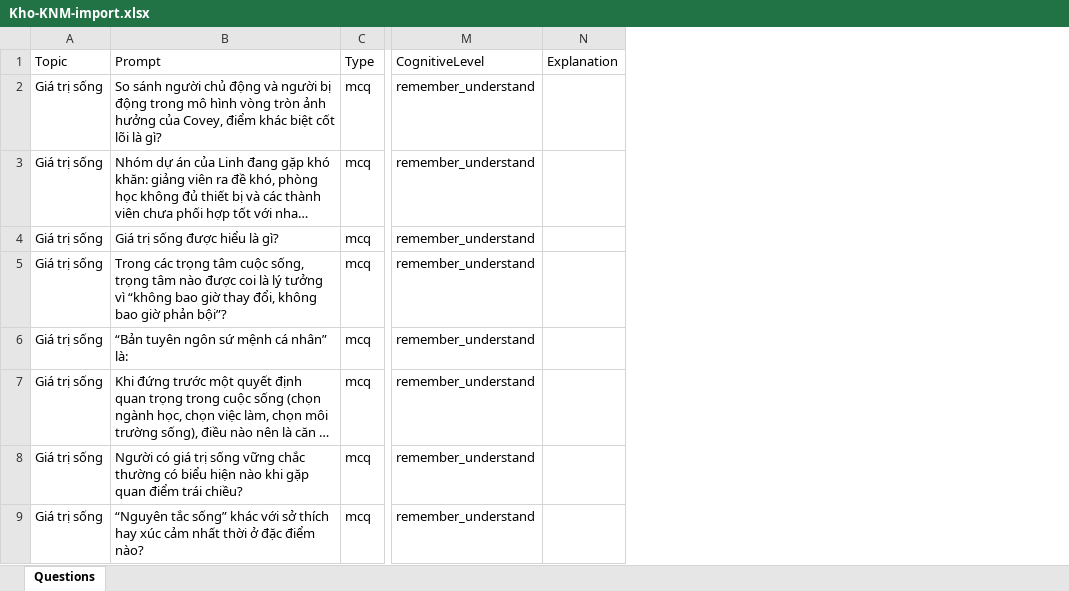
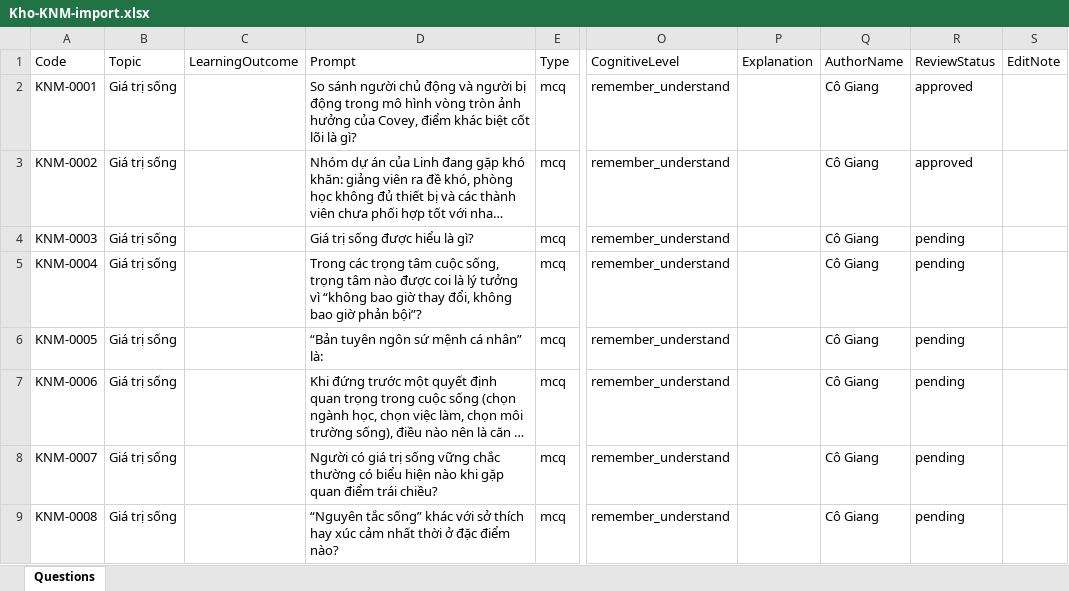
Before and after one commit to Lampx83/Limio, an Excel workbook: docs/Kho-KNM-import.xlsx, sheet Questions, drawn as a sheet; only a part is shown, gaps mark what is left out; long unchanged cells end in …; values as stored, in another font and other column widths than the file's, no borders; the diff names each change by its address in the sheet, - before the commit and + after, or states it on an @@ line.

```diff
--- a/docs/Kho-KNM-import.xlsx (sheet Questions)
+++ b/docs/Kho-KNM-import.xlsx (sheet Questions)
+column A (Code), rows 2-9: KNM-0001 | KNM-0002 | KNM-0003 | KNM-0004 | KNM-0005 | KNM-0006 | KNM-0007 | KNM-0008
+column C (LearningOutcome), empty
+column Q (AuthorName), rows 2-9: all Cô Giang
+column R (ReviewStatus), rows 2-9: approved | approved | pending | pending | pending | pending | pending | pending
+column S (EditNote), empty
```
Also changed, not shown: 1 other file.
